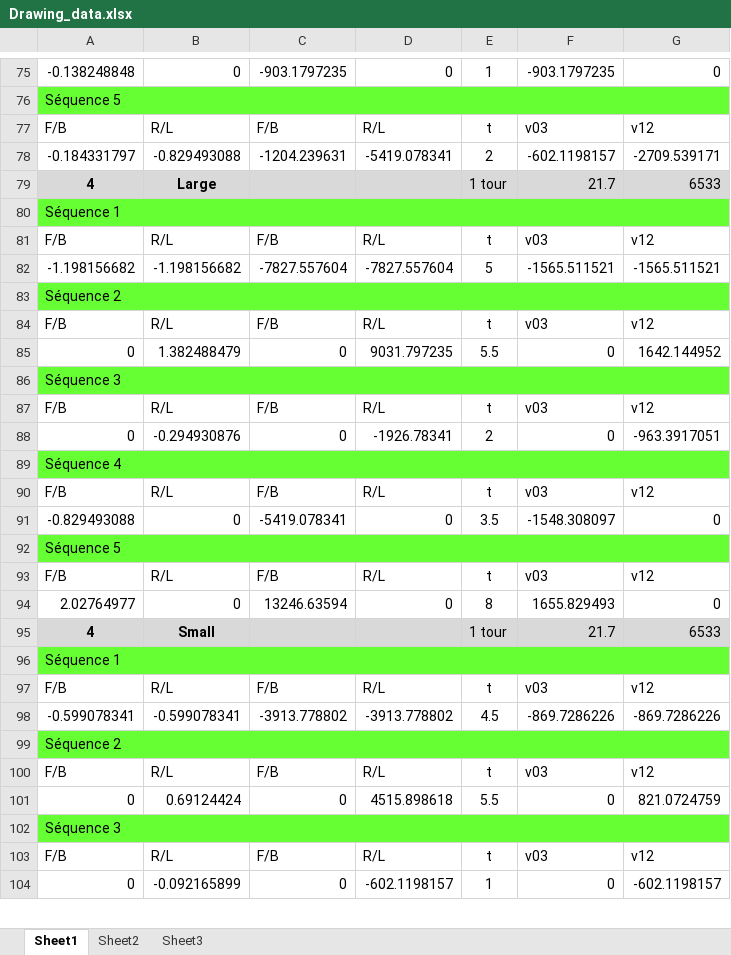
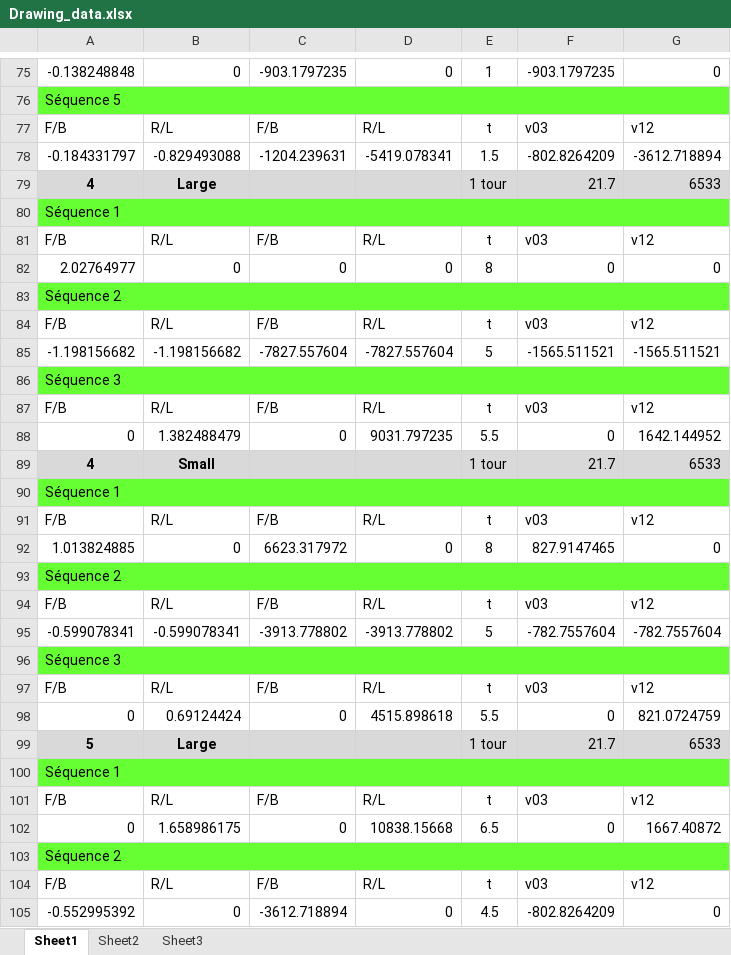
Before and after one commit to francisvalois/design3, an Excel workbook: prototypes/Moteur/Drawings/Drawing_data.xlsx, sheet Sheet1, drawn as a sheet; only a part is shown, gaps mark what is left out; values as stored, in another font and other column widths than the file's, no borders; removed rows and columns are numbered as before the commit, all else as after; the diff covers the shown part only; the diff names each change by its address in the sheet, - before the commit and + after, or states it on an @@ line.

```diff
--- a/prototypes/Moteur/Drawings/Drawing_data.xlsx (sheet Sheet1)
+++ b/prototypes/Moteur/Drawings/Drawing_data.xlsx (sheet Sheet1)
-E78: 2
+E78: 1.5
-F78: -602.1198157
+F78: -802.8264209
-G78: -2709.539171
+G78: -3612.718894
+row 82: 2.02764977 | 0 | 0 | 0 | 8 | 0 | 0
-row 85: 0 | 1.382488479 | 0 | 9031.797235 | 5.5 | 0 | 1642.144952
@@ row 82 moved to row 85: -1.198156682 @@
-B88: -0.294930876
+B88: 1.382488479
-D88: -1926.78341
+D88: 9031.797235
-E88: 2
+E88: 5.5
-G88: -963.3917051
+G88: 1642.144952
@@ row 89 moved to row 122: Séquence 4 @@
-row 91: -0.829493088 | 0 | -5419.078341 | 0 | 3.5 | -1548.308097 | 0
@@ row 92 moved to row 157: Séquence 5 @@
-row 94: 2.02764977 | 0 | 13246.63594 | 0 | 8 | 1655.829493 | 0
-row 98: -0.599078341 | -0.599078341 | -3913.778802 | -3913.778802 | 4.5 | -869.7286226 | -869.7286226
+row 92: 1.013824885 | 0 | 6623.317972 | 0 | 8 | 827.9147465 | 0
-row 101: 0 | 0.69124424 | 0 | 4515.898618 | 5.5 | 0 | 821.0724759
+row 95: -0.599078341 | -0.599078341 | -3913.778802 | -3913.778802 | 5 | -782.7557604 | -782.7557604
-B98: -0.092165899
+B98: 0.69124424
-D98: -602.1198157
+D98: 4515.898618
-E98: 1
+E98: 5.5
-G98: -602.1198157
+G98: 821.0724759
+row 99: 5 | Large |  |  | 1 tour | 21.7 | 6533
+row 100: Séquence 1
@@ row 90 moved to row 101: F/B @@
+row 102: 0 | 1.658986175 | 0 | 10838.15668 | 6.5 | 0 | 1667.40872
+row 103: Séquence 2
@@ row 93 moved to row 104: F/B @@
+row 105: -0.552995392 | 0 | -3612.718894 | 0 | 4.5 | -802.8264209 | 0
```
Also changed, not shown: 127 added rows, 2 removed rows and 3 edited cells elsewhere in this sheet, formulas that keep their value, 2 other files.
